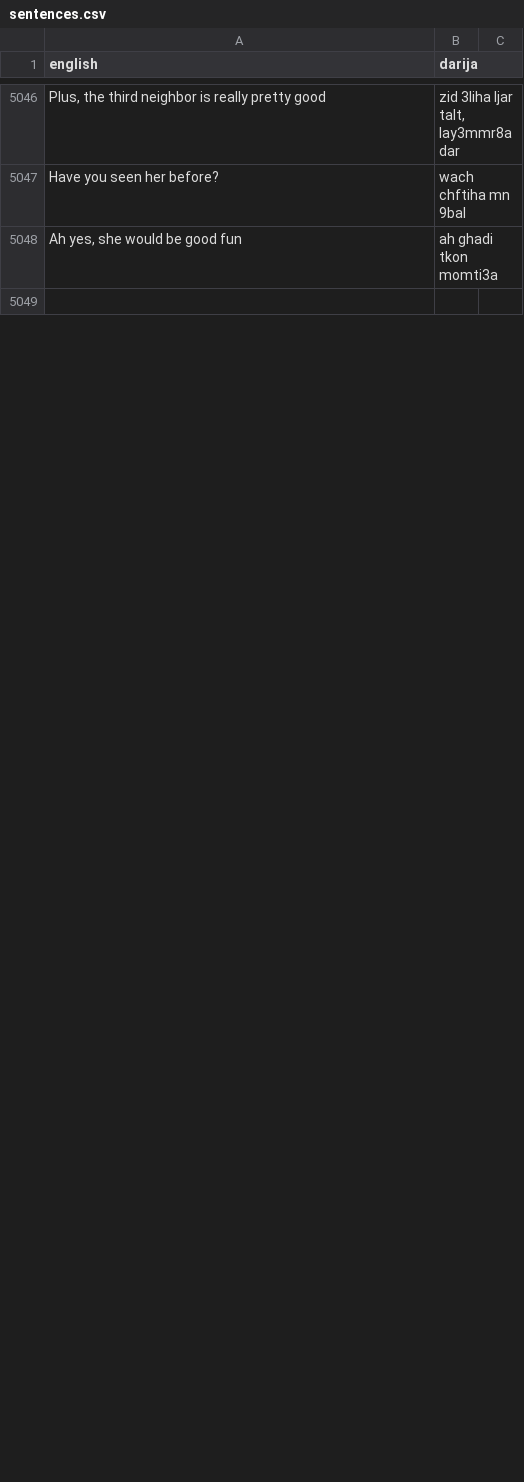
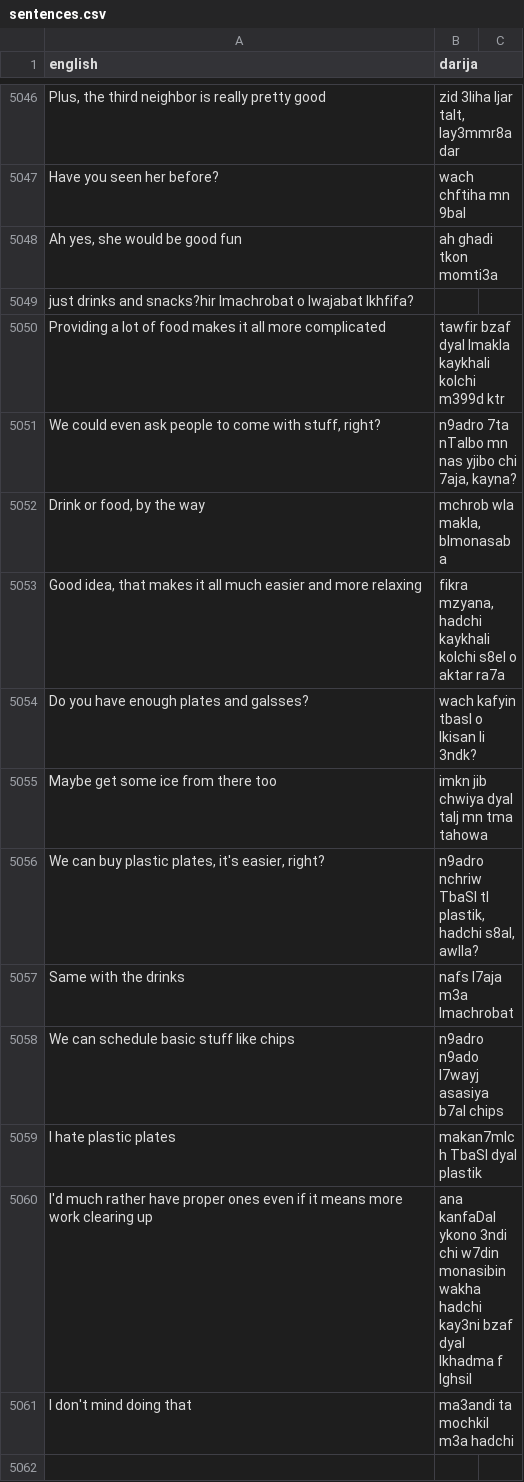
Before and after one commit to darija-open-dataset/dataset, a CSV file: sentences.csv, drawn as a sheet; only a part is shown, gaps mark what is left out; the diff covers the shown part only; the diff names each change by its address in the sheet, - before the commit and + after, or states it on an @@ line.

```diff
--- a/sentences.csv
+++ b/sentences.csv
+row 5049: just drinks and snacks?hir lmachrobat o lwajabat lkhfifa?
+row 5050: Providing a lot of food makes it all more complicated | tawfir bzaf dyal lmakla kaykhali kolchi m399d ktr
+row 5051: We could even ask people to come with stuff, right? | n9adro 7ta nTalbo mn nas yjibo chi 7aja, kayna?
+row 5052: Drink or food, by the way | mchrob wla makla, blmonasaba
+row 5053: Good idea, that makes it all much easier and more relaxing | fikra mzyana, hadchi kaykhali kolchi s8el o aktar ra7a
+row 5054: Do you have enough plates and galsses? | wach kafyin tbasl o lkisan li 3ndk?
+row 5055: Maybe get some ice from there too | imkn jib chwiya dyal talj mn tma tahowa
+row 5056: We can buy plastic plates, it's easier, right? | n9adro nchriw TbaSl tl plastik, hadchi s8al, awlla?
+row 5057: Same with the drinks | nafs l7aja m3a lmachrobat
+row 5058: We can schedule basic stuff like chips | n9adro n9ado l7wayj asasiya b7al chips
+row 5059: I hate plastic plates | makan7mlch TbaSl dyal plastik
+row 5060: I'd much rather have proper ones even if it means more work clearing up | ana kanfaDal ykono 3ndi chi w7din monasibin wakha hadchi kay3ni bzaf dyal lkhadma f lghsil
+row 5061: I don't mind doing that | ma3andi ta mochkil m3a hadchi
```
Also changed, not shown: 12 removed rows and 1 edited cell elsewhere in this file.
